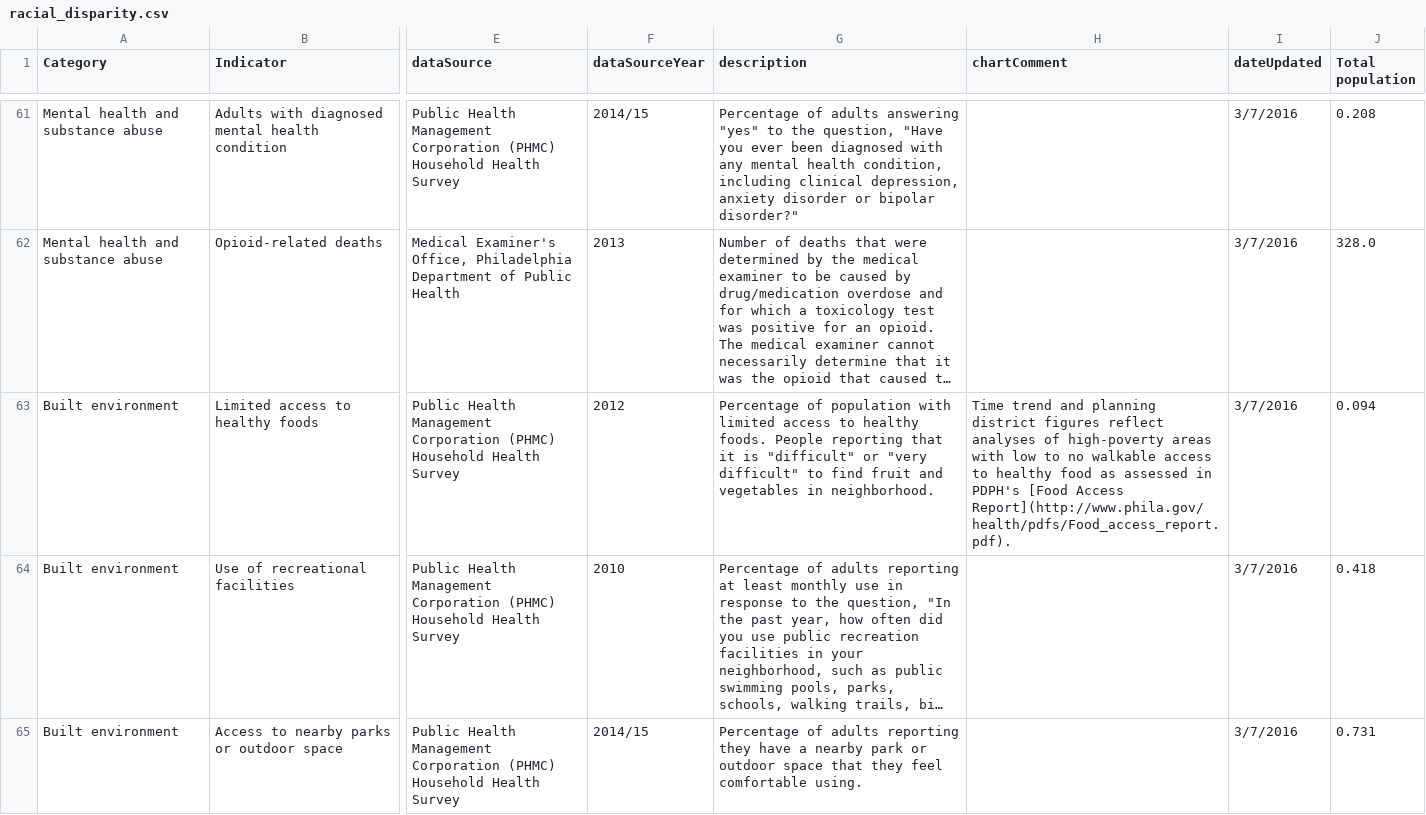
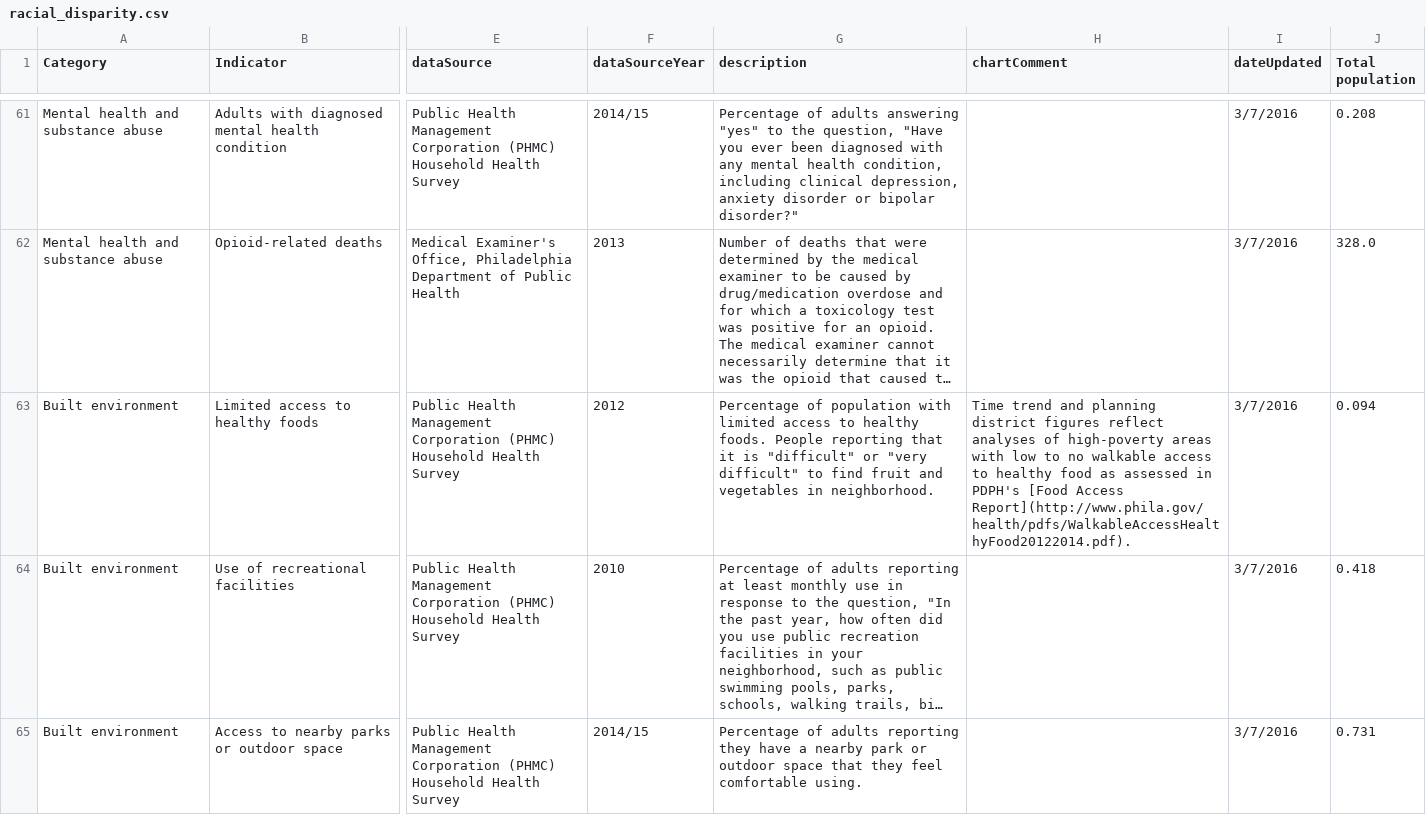
Before and after one commit to timwis/sheetstat, a CSV file: _data/racial_disparity.csv, drawn as a sheet; only a part is shown, gaps mark what is left out; long unchanged cells end in …; the diff names each change by its address in the sheet, - before the commit and + after, or states it on an @@ line.

Commit message:
updated food access report url

```diff
--- a/_data/racial_disparity.csv
+++ b/_data/racial_disparity.csv
-H63 (chartComment): …[Food Access Report](http://www.phila.gov/health/pdfs/Food_access_report.pdf).
+H63 (chartComment): …[Food Access Report](http://www.phila.gov/health/pdfs/WalkableAccessHealthyFood20122014.pdf).
```
